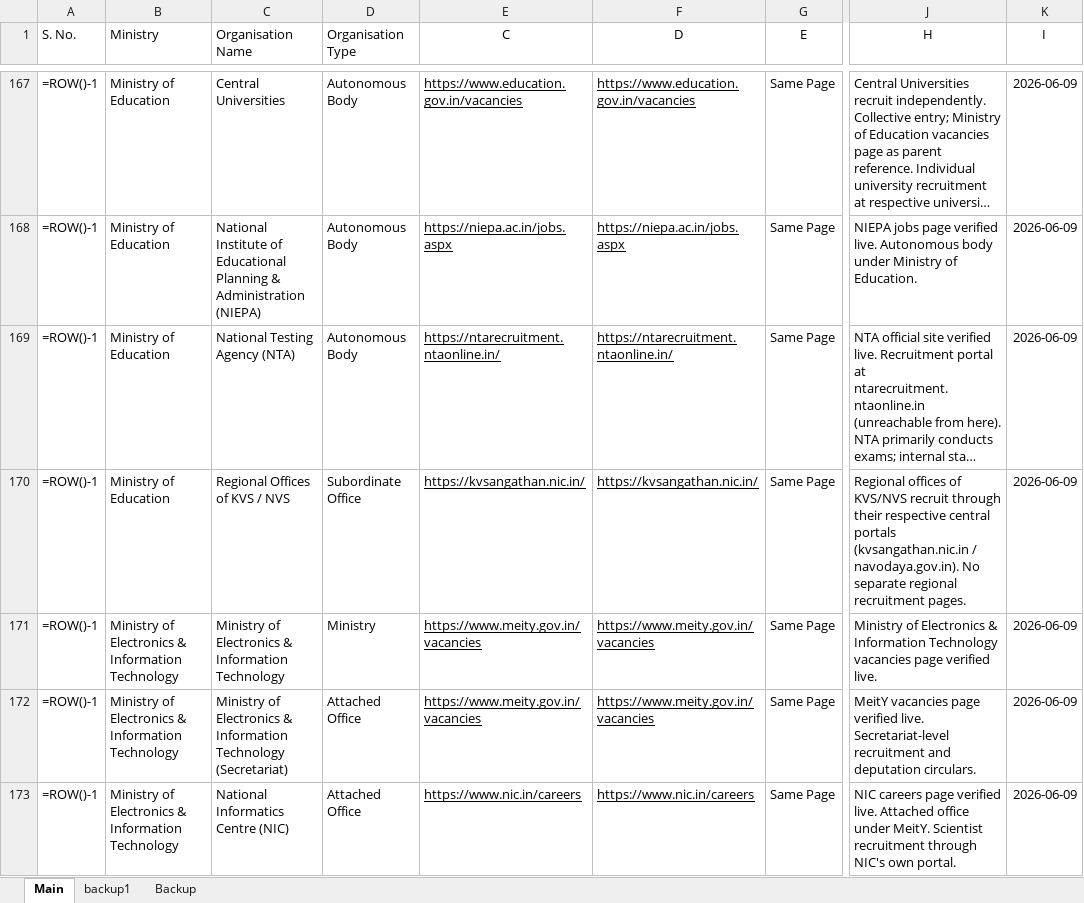
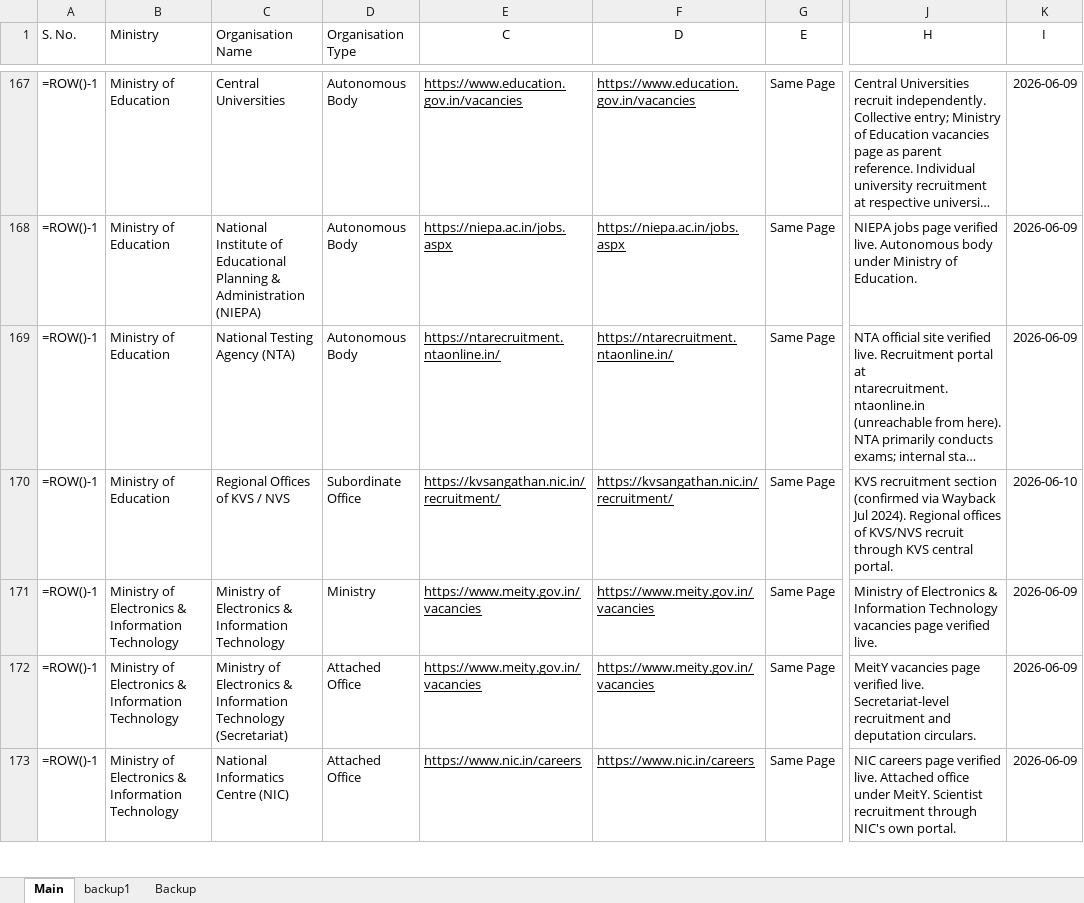
Before and after one commit to nitvivek/URL, an Excel workbook: Master list - Ministries and Departments - PILOT BATCH (rows 32-42) (1).xlsx, sheet Main, drawn as a sheet; only a part is shown, gaps mark what is left out; long unchanged cells end in …; values as stored, in another font and other column widths than the file's, no borders; formulas without a stored value are shown as written; the diff covers the shown part only; the diff names each change by its address in the sheet, - before the commit and + after, or states it on an @@ line.

Commit message:
fix: update batch 5 recruitment URLs (rows 170-240)
Co-authored-by: Vivek <nitvivek@gmail.com>

```diff
--- a/Master list - Ministries and Departments - PILOT BATCH (rows 32-42) (1).xlsx (sheet Main)
+++ b/Master list - Ministries and Departments - PILOT BATCH (rows 32-42) (1).xlsx (sheet Main)
-E170 (C): https://kvsangathan.nic.in/
+E170 (C): https://kvsangathan.nic.in/recruitment/
-F170 (D): https://kvsangathan.nic.in/
+F170 (D): https://kvsangathan.nic.in/recruitment/
-J170 (H): Regional offices of KVS/NVS recruit through their respective central portals (kvsangathan.nic.in / navodaya.gov.in). No separate regional recruitment pages.
+J170 (H): KVS recruitment section (confirmed via Wayback Jul 2024). Regional offices of KVS/NVS recruit through KVS central portal.
-K170 (I): 2026-06-09
+K170 (I): 2026-06-10
```
Also changed, not shown: 45 edited cells elsewhere in this sheet.
